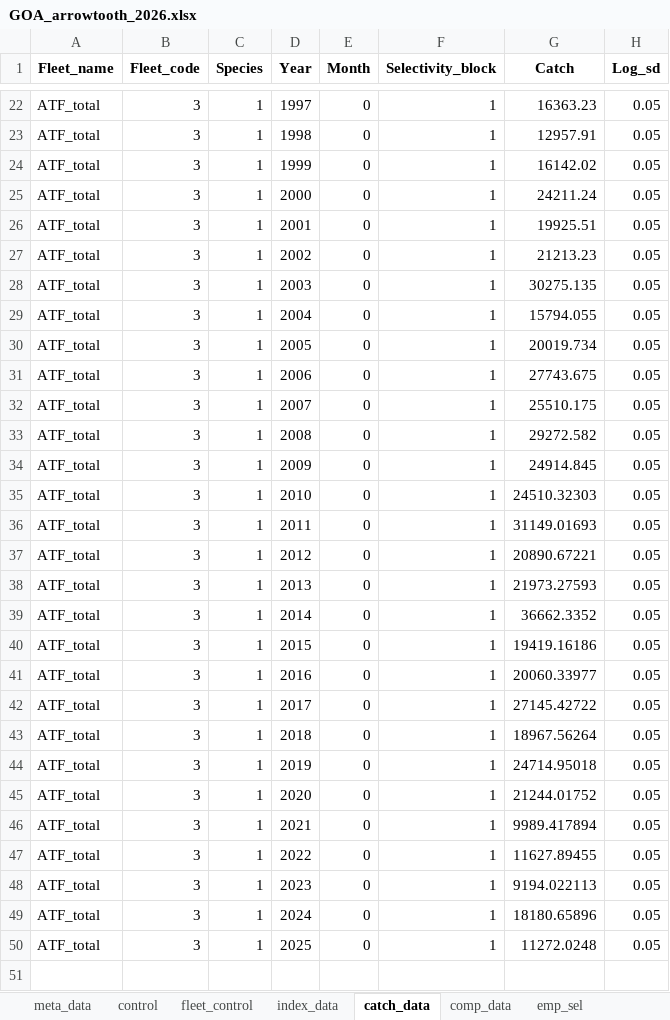
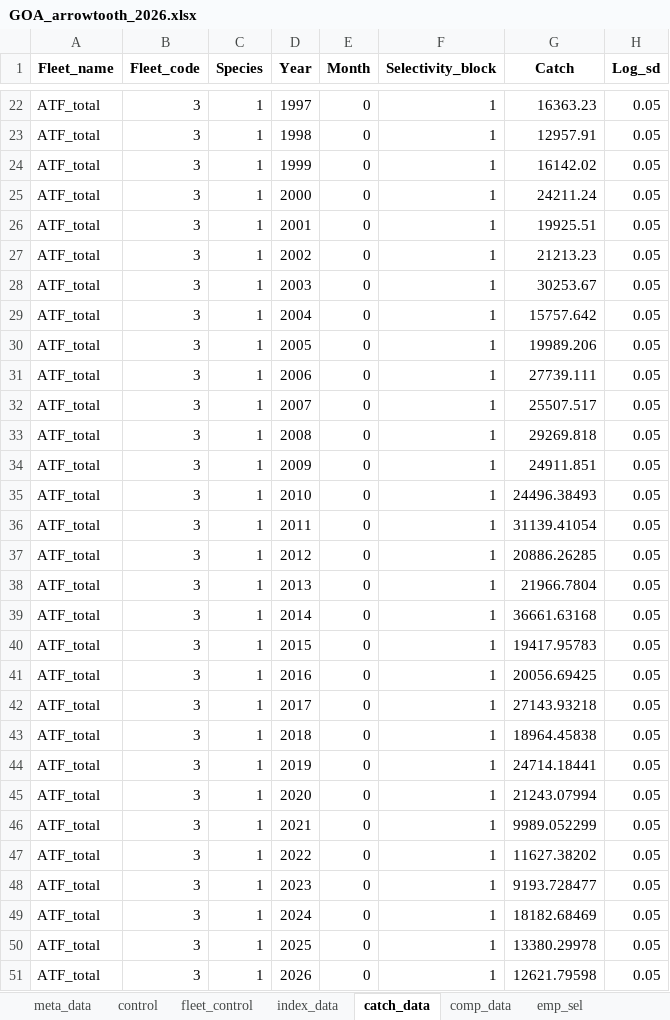
Before and after one commit to grantdadams/GOA-ATF-ESP, an Excel workbook: 2026/data/GOA_arrowtooth_2026.xlsx, sheet catch_data, drawn as a sheet; only a part is shown, gaps mark what is left out; values as stored, in another font and other column widths than the file's, no borders; the diff covers the shown part only; the diff names each change by its address in the sheet, - before the commit and + after, or states it on an @@ line.

Commit message:
updated data file and made new assessment script for 2026

```diff
--- a/2026/data/GOA_arrowtooth_2026.xlsx (sheet catch_data)
+++ b/2026/data/GOA_arrowtooth_2026.xlsx (sheet catch_data)
-G28 (Catch): 30275.135
+G28 (Catch): 30253.67
-G29 (Catch): 15794.055
+G29 (Catch): 15757.642
-G30 (Catch): 20019.734
+G30 (Catch): 19989.206
-G31 (Catch): 27743.675
+G31 (Catch): 27739.111
-G32 (Catch): 25510.175
+G32 (Catch): 25507.517
-G33 (Catch): 29272.582
+G33 (Catch): 29269.818
-G34 (Catch): 24914.845
+G34 (Catch): 24911.851
-G35 (Catch): 24510.32303
+G35 (Catch): 24496.38493
-G36 (Catch): 31149.01693
+G36 (Catch): 31139.41054
-G37 (Catch): 20890.67221
+G37 (Catch): 20886.26285
-G38 (Catch): 21973.27593
+G38 (Catch): 21966.7804
-G39 (Catch): 36662.3352
+G39 (Catch): 36661.63168
-G40 (Catch): 19419.16186
+G40 (Catch): 19417.95783
-G41 (Catch): 20060.33977
+G41 (Catch): 20056.69425
-G42 (Catch): 27145.42722
+G42 (Catch): 27143.93218
-G43 (Catch): 18967.56264
+G43 (Catch): 18964.45838
-G44 (Catch): 24714.95018
+G44 (Catch): 24714.18441
-G45 (Catch): 21244.01752
+G45 (Catch): 21243.07994
-G46 (Catch): 9989.417894
+G46 (Catch): 9989.052299
-G47 (Catch): 11627.89455
+G47 (Catch): 11627.38202
-G48 (Catch): 9194.022113
+G48 (Catch): 9193.728477
-G49 (Catch): 18180.65896
+G49 (Catch): 18182.68469
-G50 (Catch): 11272.0248
+G50 (Catch): 13380.29978
+row 51: ATF_total | 3 | 1 | 2026 | 0 | 1 | 12621.79598 | 0.05
```
Also changed, not shown: 3 edited cells elsewhere in this sheet, sheet comp_data, sheet index_data, sheet control, 2 other files.
